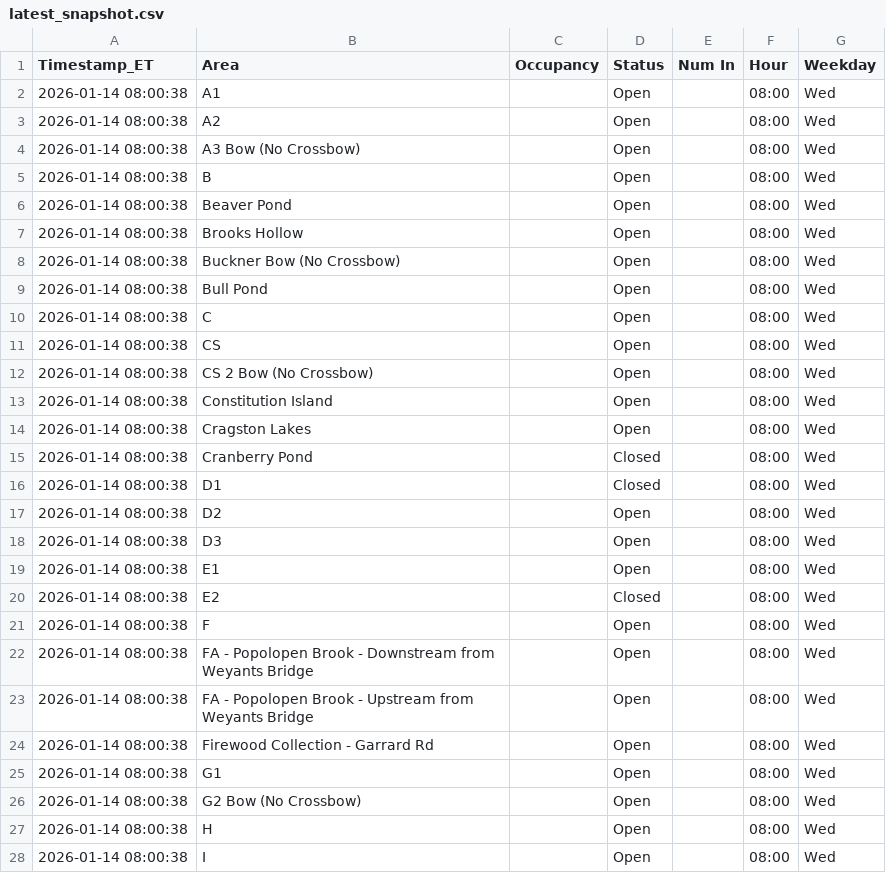
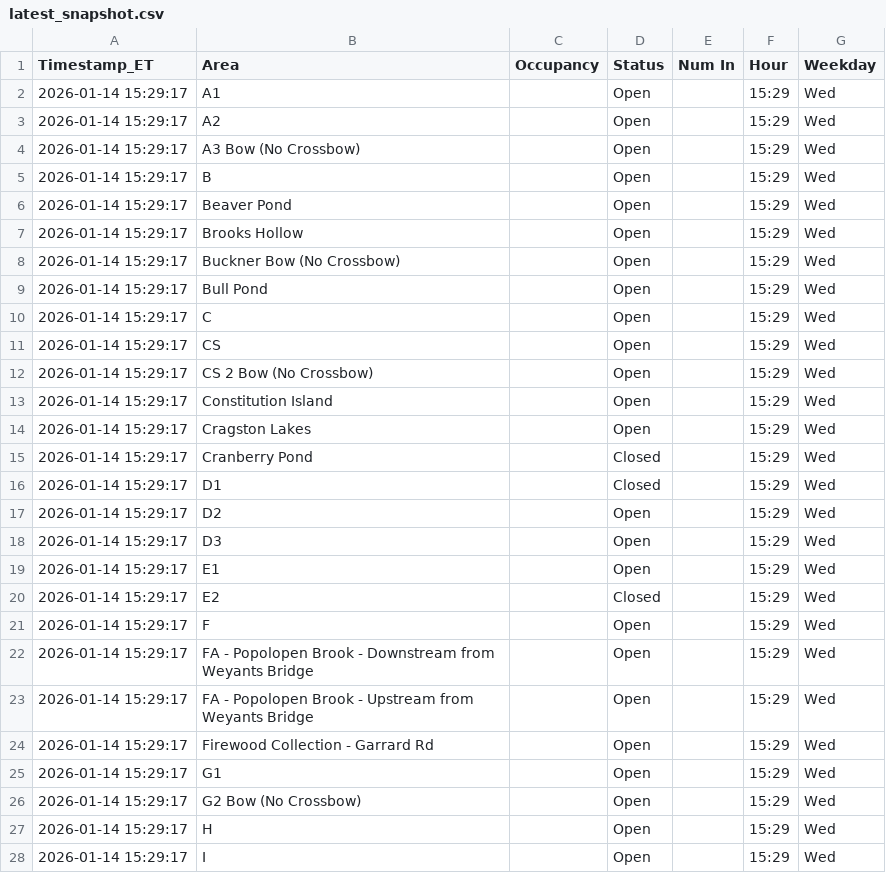
Before and after one commit to devoncal77/isportsman-occupancy-agent, a CSV file: latest_snapshot.csv, drawn as a sheet; only a part is shown; the diff covers the shown part only.

```diff
--- a/latest_snapshot.csv
+++ b/latest_snapshot.csv
@@ -1,28 +1,28 @@
 Timestamp_ET,Area,Occupancy,Status,Num In,Hour,Weekday
-2026-01-14 08:00:38,A1,,Open,,08:00,Wed
-2026-01-14 08:00:38,A2,,Open,,08:00,Wed
-2026-01-14 08:00:38,A3 Bow (No Crossbow),,Open,,08:00,Wed
-2026-01-14 08:00:38,B,,Open,,08:00,Wed
-2026-01-14 08:00:38,Beaver Pond,,Open,,08:00,Wed
-2026-01-14 08:00:38,Brooks Hollow,,Open,,08:00,Wed
-2026-01-14 08:00:38,Buckner Bow (No Crossbow),,Open,,08:00,Wed
-2026-01-14 08:00:38,Bull Pond,,Open,,08:00,Wed
-2026-01-14 08:00:38,C,,Open,,08:00,Wed
-2026-01-14 08:00:38,CS,,Open,,08:00,Wed
-2026-01-14 08:00:38,CS 2 Bow (No Crossbow),,Open,,08:00,Wed
-2026-01-14 08:00:38,Constitution Island,,Open,,08:00,Wed
-2026-01-14 08:00:38,Cragston Lakes,,Open,,08:00,Wed
-2026-01-14 08:00:38,Cranberry Pond,,Closed,,08:00,Wed
-2026-01-14 08:00:38,D1,,Closed,,08:00,Wed
-2026-01-14 08:00:38,D2,,Open,,08:00,Wed
-2026-01-14 08:00:38,D3,,Open,,08:00,Wed
-2026-01-14 08:00:38,E1,,Open,,08:00,Wed
-2026-01-14 08:00:38,E2,,Closed,,08:00,Wed
-2026-01-14 08:00:38,F,,Open,,08:00,Wed
-2026-01-14 08:00:38,FA - Popolopen Brook - Downstream from Weyants Bridge,,Open,,08:00,Wed
-2026-01-14 08:00:38,FA - Popolopen Brook - Upstream from Weyants Bridge,,Open,,08:00,Wed
-2026-01-14 08:00:38,Firewood Collection - Garrard Rd,,Open,,08:00,Wed
-2026-01-14 08:00:38,G1,,Open,,08:00,Wed
-2026-01-14 08:00:38,G2 Bow (No Crossbow),,Open,,08:00,Wed
-2026-01-14 08:00:38,H,,Open,,08:00,Wed
-2026-01-14 08:00:38,I,,Open,,08:00,Wed
+2026-01-14 15:29:17,A1,,Open,,15:29,Wed
+2026-01-14 15:29:17,A2,,Open,,15:29,Wed
+2026-01-14 15:29:17,A3 Bow (No Crossbow),,Open,,15:29,Wed
+2026-01-14 15:29:17,B,,Open,,15:29,Wed
+2026-01-14 15:29:17,Beaver Pond,,Open,,15:29,Wed
+2026-01-14 15:29:17,Brooks Hollow,,Open,,15:29,Wed
+2026-01-14 15:29:17,Buckner Bow (No Crossbow),,Open,,15:29,Wed
+2026-01-14 15:29:17,Bull Pond,,Open,,15:29,Wed
+2026-01-14 15:29:17,C,,Open,,15:29,Wed
+2026-01-14 15:29:17,CS,,Open,,15:29,Wed
+2026-01-14 15:29:17,CS 2 Bow (No Crossbow),,Open,,15:29,Wed
+2026-01-14 15:29:17,Constitution Island,,Open,,15:29,Wed
+2026-01-14 15:29:17,Cragston Lakes,,Open,,15:29,Wed
+2026-01-14 15:29:17,Cranberry Pond,,Closed,,15:29,Wed
+2026-01-14 15:29:17,D1,,Closed,,15:29,Wed
+2026-01-14 15:29:17,D2,,Open,,15:29,Wed
+2026-01-14 15:29:17,D3,,Open,,15:29,Wed
+2026-01-14 15:29:17,E1,,Open,,15:29,Wed
+2026-01-14 15:29:17,E2,,Closed,,15:29,Wed
+2026-01-14 15:29:17,F,,Open,,15:29,Wed
+2026-01-14 15:29:17,FA - Popolopen Brook - Downstream from Weyants Bridge,,Open,,15:29,Wed
+2026-01-14 15:29:17,FA - Popolopen Brook - Upstream from Weyants Bridge,,Open,,15:29,Wed
+2026-01-14 15:29:17,Firewood Collection - Garrard Rd,,Open,,15:29,Wed
+2026-01-14 15:29:17,G1,,Open,,15:29,Wed
+2026-01-14 15:29:17,G2 Bow (No Crossbow),,Open,,15:29,Wed
+2026-01-14 15:29:17,H,,Open,,15:29,Wed
+2026-01-14 15:29:17,I,,Open,,15:29,Wed
```
Also changed, not shown: 76 edited cells elsewhere in this file, 1 other file.
